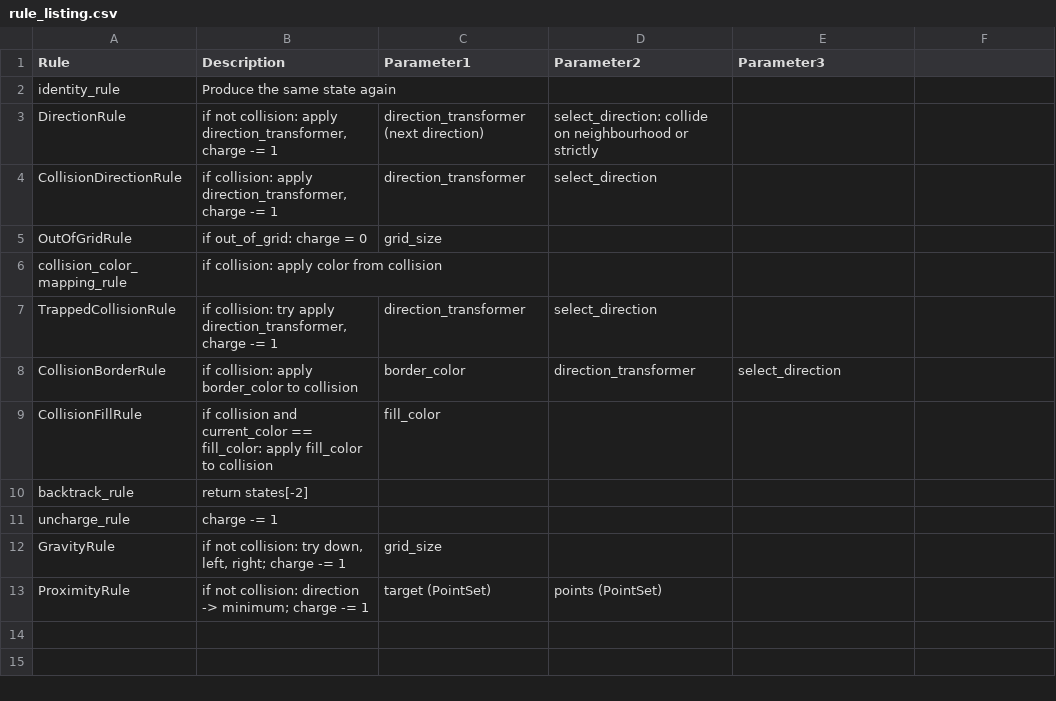
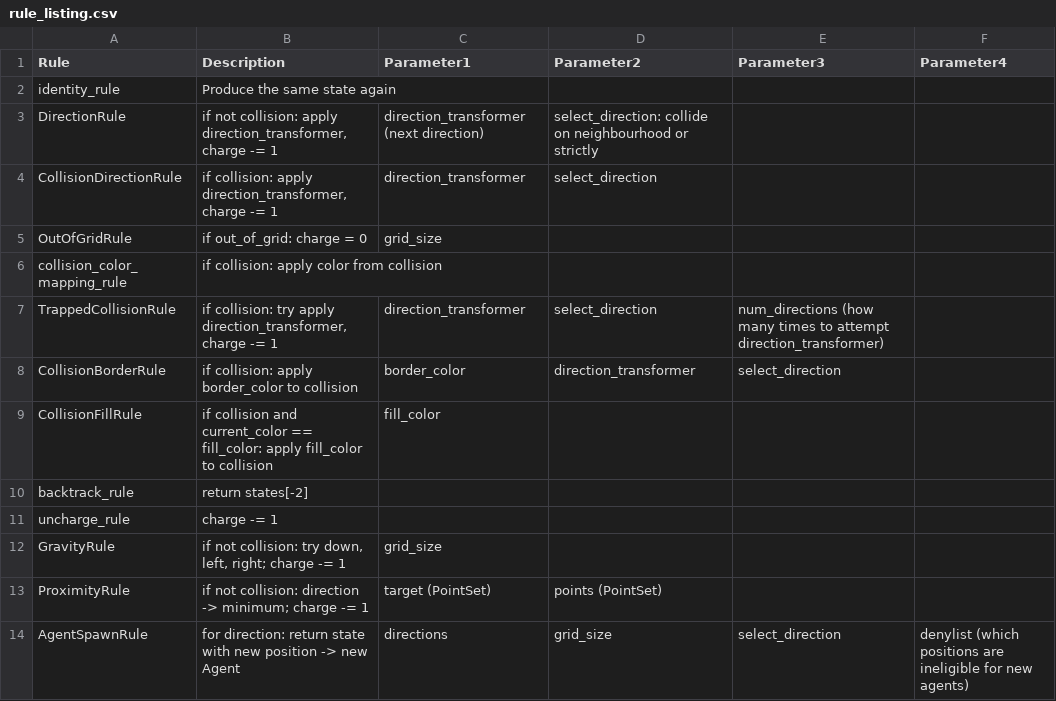
Before and after one commit to Fohlen/arc_puzzle_generator, a CSV file: docs/rule_listing.csv, drawn as a sheet.

Commit message:
Update rule listing

```diff
--- a/docs/rule_listing.csv
+++ b/docs/rule_listing.csv
@@ -1,2 +1,2 @@
-Rule;Description;Parameter1;Parameter2;Parameter3;;
+Rule;Description;Parameter1;Parameter2;Parameter3;Parameter4;
 identity_rule;Produce the same state again;;;;;
@@ -6,3 +6,3 @@ OutOfGridRule;if out_of_grid: charge = 0   ;grid_size;;;;
 collision_color_mapping_rule;if collision: apply color from collision ;;;;;
-TrappedCollisionRule;if collision: try apply direction_transformer, charge -= 1;direction_transformer;select_direction;;;
+TrappedCollisionRule;if collision: try apply direction_transformer, charge -= 1;direction_transformer;select_direction;num_directions (how many times to attempt direction_transformer);;
 CollisionBorderRule;if collision: apply border_color to collision ;border_color;direction_transformer;select_direction;;
@@ -13 +13,2 @@ GravityRule;"if not collision: try down, left, right; charge -= 1";grid_size;;;;
 ProximityRule;"if not collision: direction -> minimum; charge -= 1";target (PointSet);points (PointSet);;;
+AgentSpawnRule;for direction: return state with new position -> new Agent;directions;grid_size;select_direction;denylist (which positions are ineligible for new agents);
```
